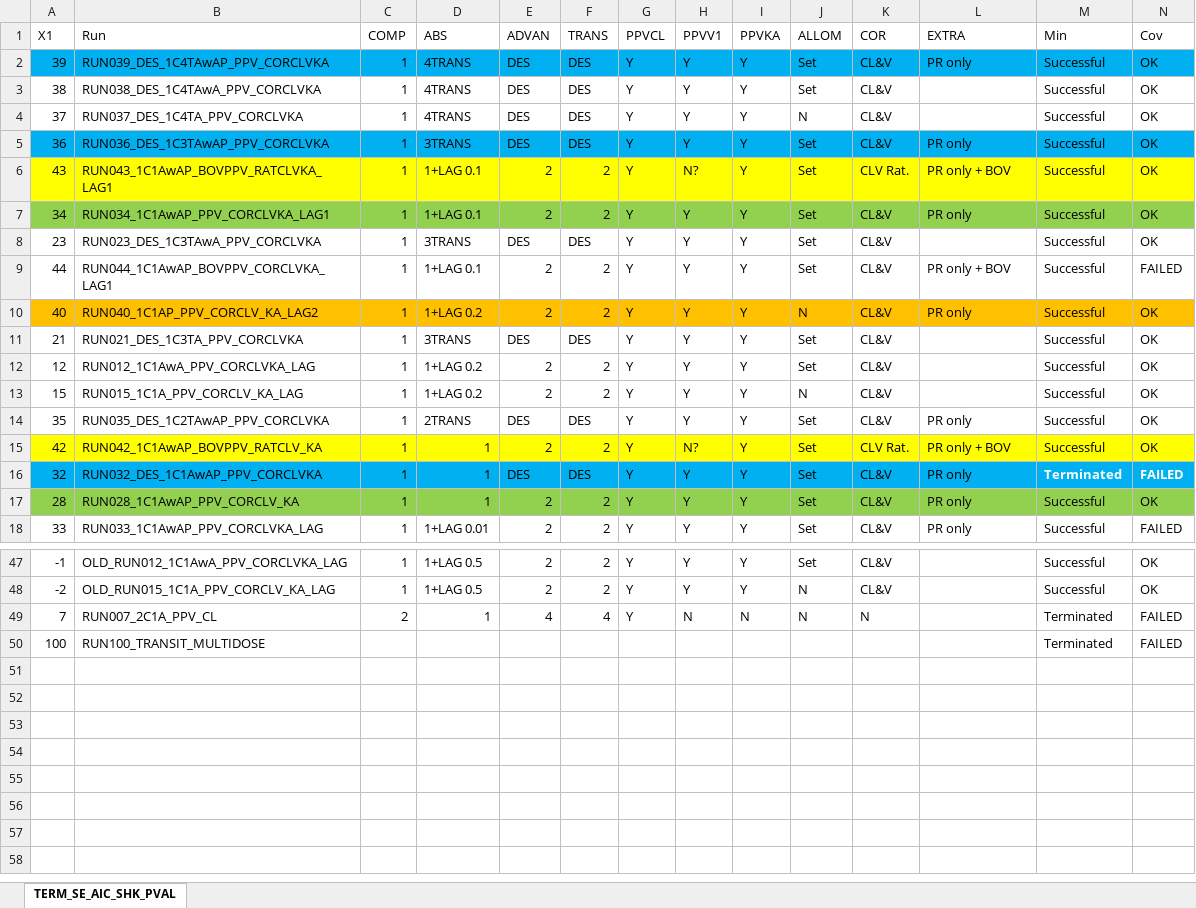
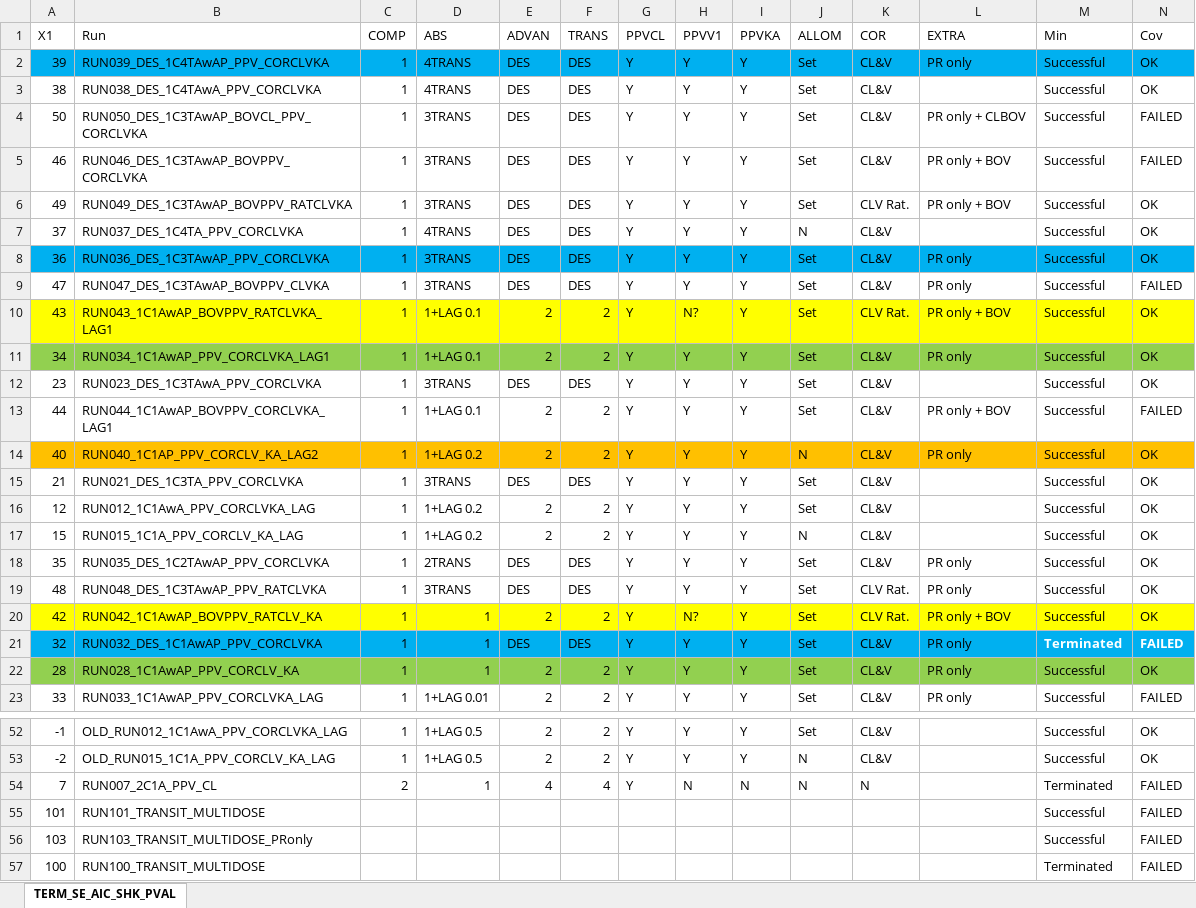
Before and after one commit to jhhughes256/LEN_PK, an Excel workbook: TERM_SE_AIC_SHK_PVAL_MASTER.xlsx, sheet TERM_SE_AIC_SHK_PVAL, drawn as a sheet; only a part is shown, gaps mark what is left out; values as stored, in another font and other column widths than the file's, no borders; rows hold the shown columns only; the diff names each change by its address in the sheet, - before the commit and + after, or states it on an @@ line.

```diff
--- a/TERM_SE_AIC_SHK_PVAL_MASTER.xlsx (sheet TERM_SE_AIC_SHK_PVAL)
+++ b/TERM_SE_AIC_SHK_PVAL_MASTER.xlsx (sheet TERM_SE_AIC_SHK_PVAL)
+row 4: 50 | RUN050_DES_1C3TAwAP_BOVCL_PPV_CORCLVKA | 1 | 3TRANS | DES | DES | Y | Y | Y | Set | CL&V | PR only + CLBOV | Successful | FAILED
+row 5: 46 | RUN046_DES_1C3TAwAP_BOVPPV_CORCLVKA | 1 | 3TRANS | DES | DES | Y | Y | Y | Set | CL&V | PR only + BOV | Successful | FAILED
+row 6: 49 | RUN049_DES_1C3TAwAP_BOVPPV_RATCLVKA | 1 | 3TRANS | DES | DES | Y | Y | Y | Set | CLV Rat. | PR only + BOV | Successful | OK
+row 9: 47 | RUN047_DES_1C3TAwAP_BOVPPV_CLVKA | 1 | 3TRANS | DES | DES | Y | Y | Y | Set | CL&V | PR only | Successful | FAILED
+row 19: 48 | RUN048_DES_1C3TAwAP_PPV_RATCLVKA | 1 | 3TRANS | DES | DES | Y | Y | Y | Set | CLV Rat. | PR only | Successful | OK
+row 55: 101 | RUN101_TRANSIT_MULTIDOSE |  |  |  |  |  |  |  |  |  |  | Successful | FAILED
+row 56: 103 | RUN103_TRANSIT_MULTIDOSE_PRonly |  |  |  |  |  |  |  |  |  |  | Successful | FAILED
```
Also changed, not shown: 2 other files.
